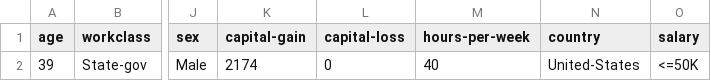
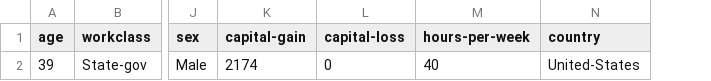
Before and after one commit to shiv-2025/Adult-Census-Income-Prediction, a CSV file: Database/sample.csv, drawn as a sheet; only a part is shown, gaps mark what is left out; the diff names each change by its address in the sheet, - before the commit and + after, or states it on an @@ line.

Commit message:
Update sample.csv

```diff
--- a/Database/sample.csv
+++ b/Database/sample.csv
-column O (salary), row 2: <=50K
```
